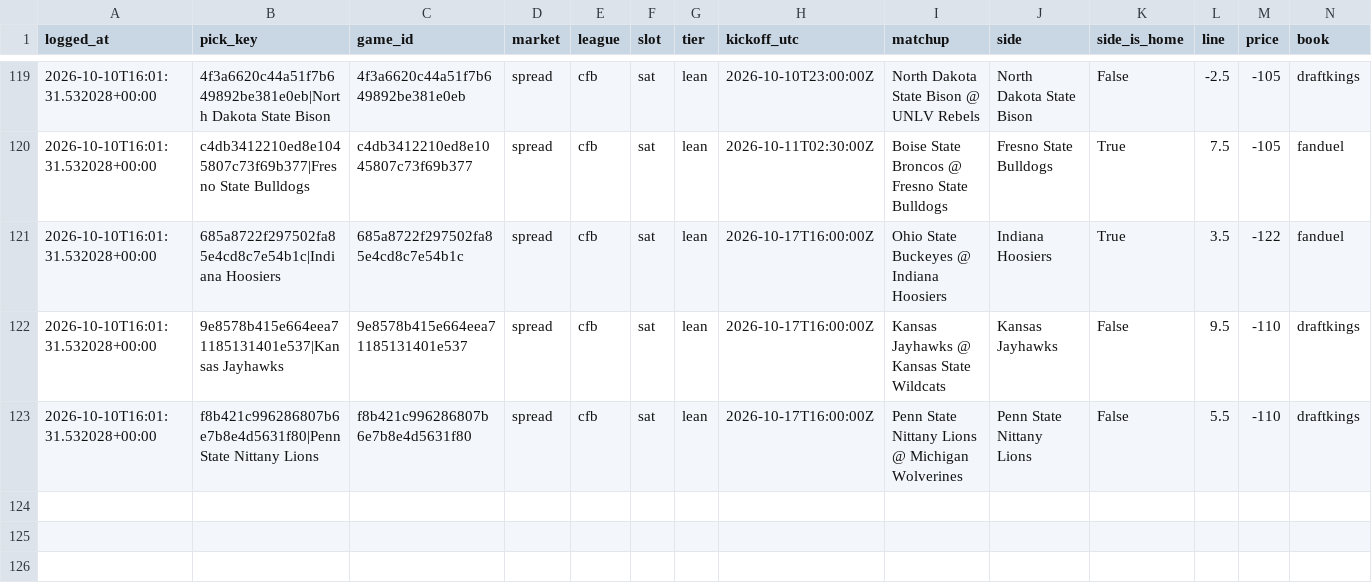
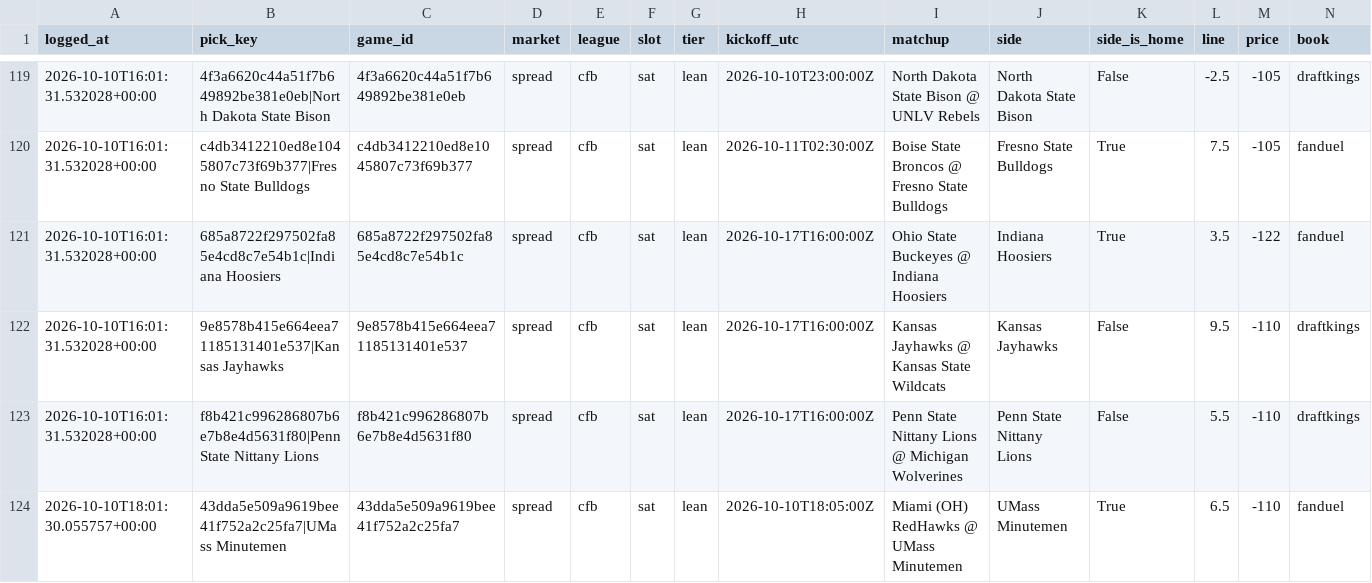
Before and after one commit to unclebuck20/betting-engine, a CSV file: data/picks/model_log.csv, drawn as a sheet; only a part is shown, gaps mark what is left out; rows hold the shown columns only; the diff names each change by its address in the sheet, - before the commit and + after, or states it on an @@ line.

```diff
--- a/data/picks/model_log.csv
+++ b/data/picks/model_log.csv
+row 124: 2026-10-10T18:01:30.055757+00:00 | 43dda5e509a9619bee41f752a2c25fa7|UMass Minutemen | 43dda5e509a9619bee41f752a2c25fa7 | spread | cfb | sat | lean | 2026-10-10T18:05:00Z | Miami (OH) RedHawks @ UMass Minutemen | UMass Minutemen | True | 6.5 | -110 | fanduel
```
Also changed, not shown: 15 other files.
